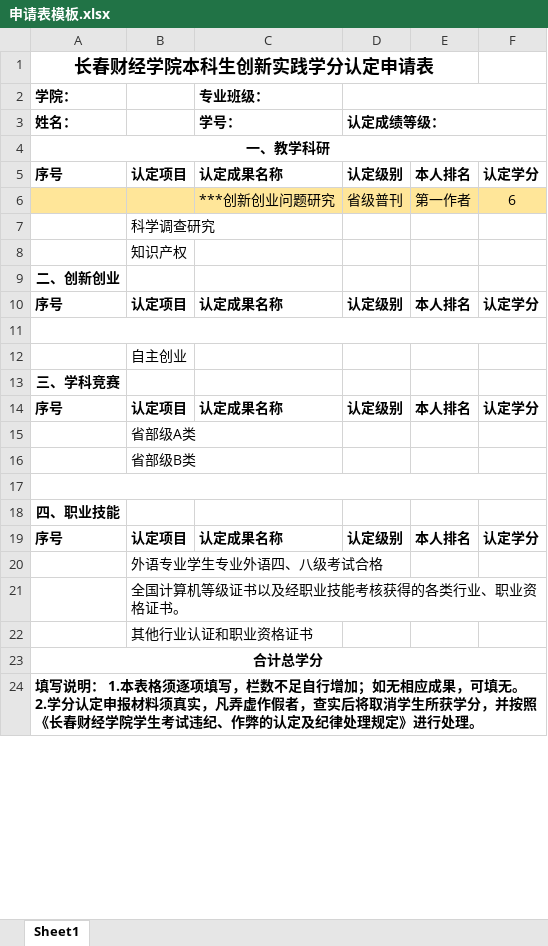
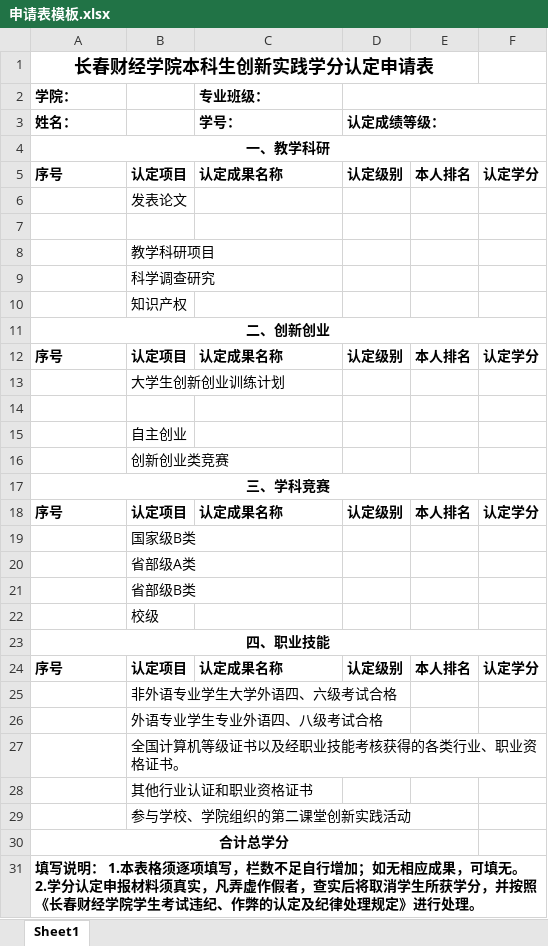
Before and after one commit to lmh200609-commits/grad-credits-hub-0cc7607e, an Excel workbook: public/templates/申请表模板.xlsx, sheet Sheet1, drawn as a sheet; only a part is shown; values as stored, in another font and other column widths than the file's, no borders; removed rows and columns are numbered as before the commit, all else as after; the diff covers the shown part only; the diff names each change by its address in the sheet, - before the commit and + after, or states it on an @@ line.

```diff
--- a/public/templates/申请表模板.xlsx (sheet Sheet1)
+++ b/public/templates/申请表模板.xlsx (sheet Sheet1)
+row 6:  | 发表论文
-A7:F7 fill: #FFE699
+A7:F7 fill: none
-row 7:  |  | ***创新创业问题研究 | 省级普刊 | 第一作者 | 6
+row 7: (empty)
+row 8:  | 教学科研项目
+A11:F11 merged
+row 13:  | 大学生创新创业训练计划
-A11:F11 merged
+row 16:  | 创新创业类竞赛
+A17:F17 merged
+row 19:  | 国家级B类
-A17:F17 merged
-B22: (empty)
+B22: 校级
+A23:F23 merged
+row 25:  | 非外语专业学生大学外语四、六级考试合格
+row 29:  | 参与学校、学院组织的第二课堂创新实践活动
-A23:F23 merged
+A30:E30 merged
+A31:F31 merged
```
Also changed, not shown: merged cells elsewhere in this sheet.
